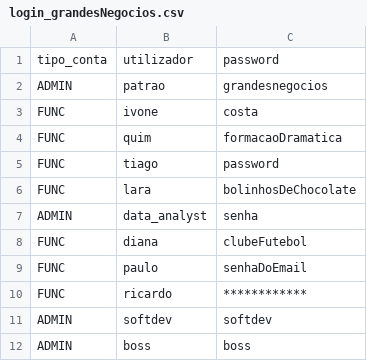
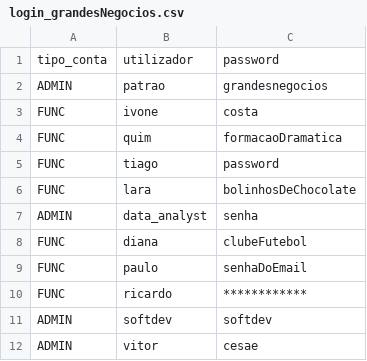
Before and after one commit to AnaCarvalho77/Cesae_SoftwareDeveloper, a CSV file: Programação/CESAE_Softdev_PRT_1023-vitor/CESAE_Softdev_PRT_1023-main/GrandesNegocios/Ficheiros/login_grandesNegocios.csv, drawn as a sheet.

```diff
--- a/Programação/CESAE_Softdev_PRT_1023-vitor/CESAE_Softdev_PRT_1023-main/GrandesNegocios/Ficheiros/login_grandesNegocios.csv
+++ b/Programação/CESAE_Softdev_PRT_1023-vitor/CESAE_Softdev_PRT_1023-main/GrandesNegocios/Ficheiros/login_grandesNegocios.csv
@@ -11,2 +11,2 @@ FUNC;ricardo;************
 ADMIN;softdev;softdev
-ADMIN;boss;boss
+ADMIN;vitor;cesae
```
Also changed, not shown: Programação/CESAE_Softdev_PRT_1023-vitor/CESAE_Softdev_PRT_1023-main/GrandesNegocios/Ficheiros/minimercado.csv, Programação/sofiaCarvalhoCorridas/Ficheiros/VeiculosCorridas.csv, 26 other files.
